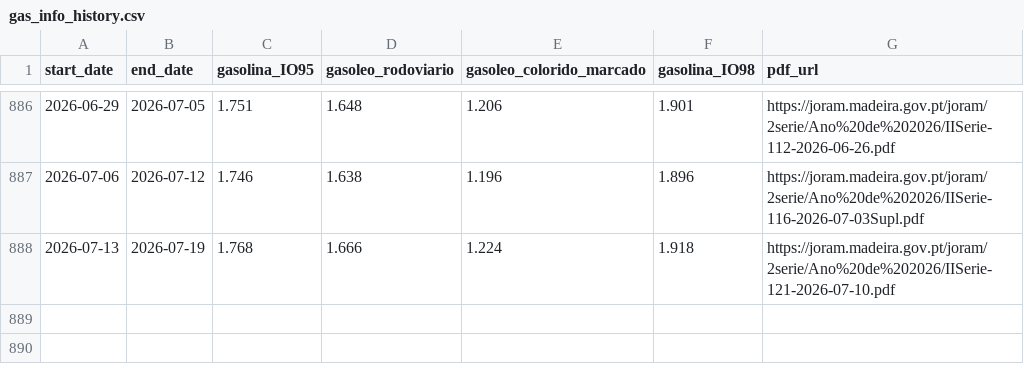
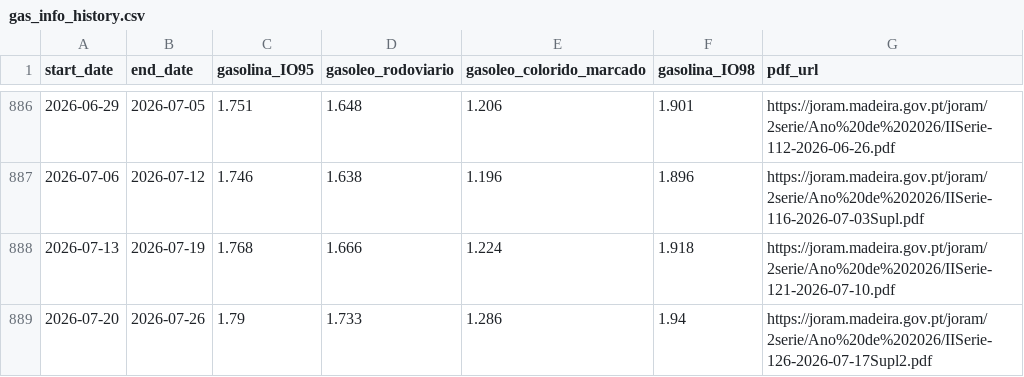
Before and after one commit to 13dev/devo-abastecer, a CSV file: history/gas_info_history.csv, drawn as a sheet; only a part is shown, gaps mark what is left out.

```diff
--- a/history/gas_info_history.csv
+++ b/history/gas_info_history.csv
@@ -888 +888,2 @@ start_date,end_date,gasolina_IO95,gasoleo_rodoviario,gasoleo_colorido_marcado,ga
 2026-07-13,2026-07-19,1.768,1.666,1.224,1.918,https://joram.madeira.gov.pt/joram/2serie/Ano%20de%202026/IISerie-121-2026-07-10.pdf
+2026-07-20,2026-07-26,1.79,1.733,1.286,1.94,https://joram.madeira.gov.pt/joram/2serie/Ano%20de%202026/IISerie-126-2026-07-17Supl2.pdf
```
Also changed, not shown: 2 other files.
